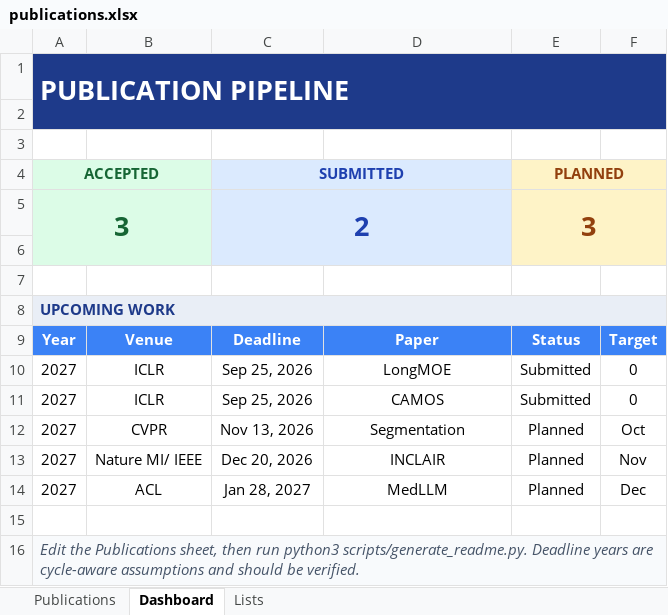
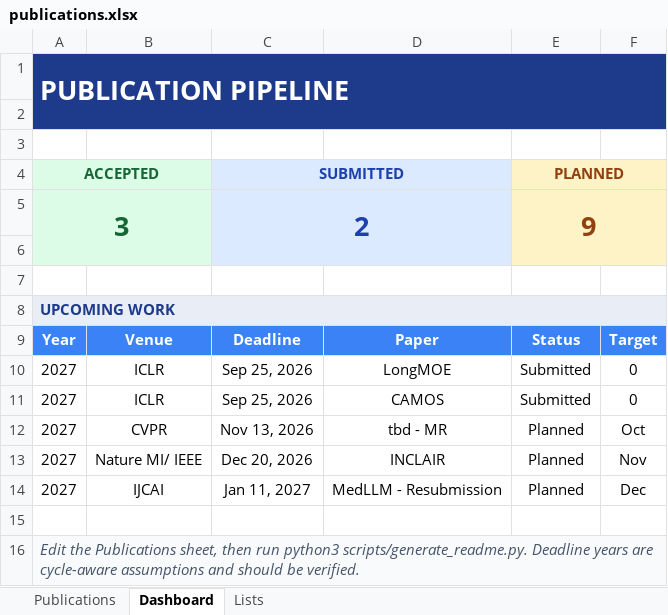
Before and after one commit to maxxrichard/Publication_Tracker, an Excel workbook: data/publications.xlsx, sheet Dashboard, drawn as a sheet; values as stored, in another font and other column widths than the file's, no borders; the diff names each change by its address in the sheet, - before the commit and + after, or states it on an @@ line.

```diff
--- a/data/publications.xlsx (sheet Dashboard)
+++ b/data/publications.xlsx (sheet Dashboard)
-E5: 3
+E5: 9
-D12: Segmentation
+D12: tbd - MR
-B14: ACL
+B14: IJCAI
-C14: Jan 28, 2027
+C14: Jan 11, 2027
-D14: MedLLM
+D14: MedLLM - Resubmission
```
Also changed, not shown: sheet Publications, formulas that keep their value, 2 other files.
